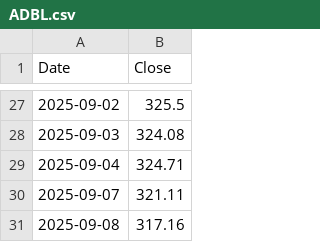
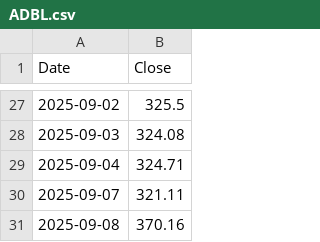
Before and after one commit to Kalzangdorjelama/DeepNepse-Predictor, a CSV file: backend/fetchStockData/ADBL.csv, drawn as a sheet; only a part is shown, gaps mark what is left out.

```diff
--- a/backend/fetchStockData/ADBL.csv
+++ b/backend/fetchStockData/ADBL.csv
@@ -30,2 +30,2 @@ Date,Close
 2025-09-07,321.11
-2025-09-08,317.16
+2025-09-08,370.16
```
Also changed, not shown: backend/fetchStockData/EBL.csv, backend/fetchStockData/HBL.csv, 12 other files.
